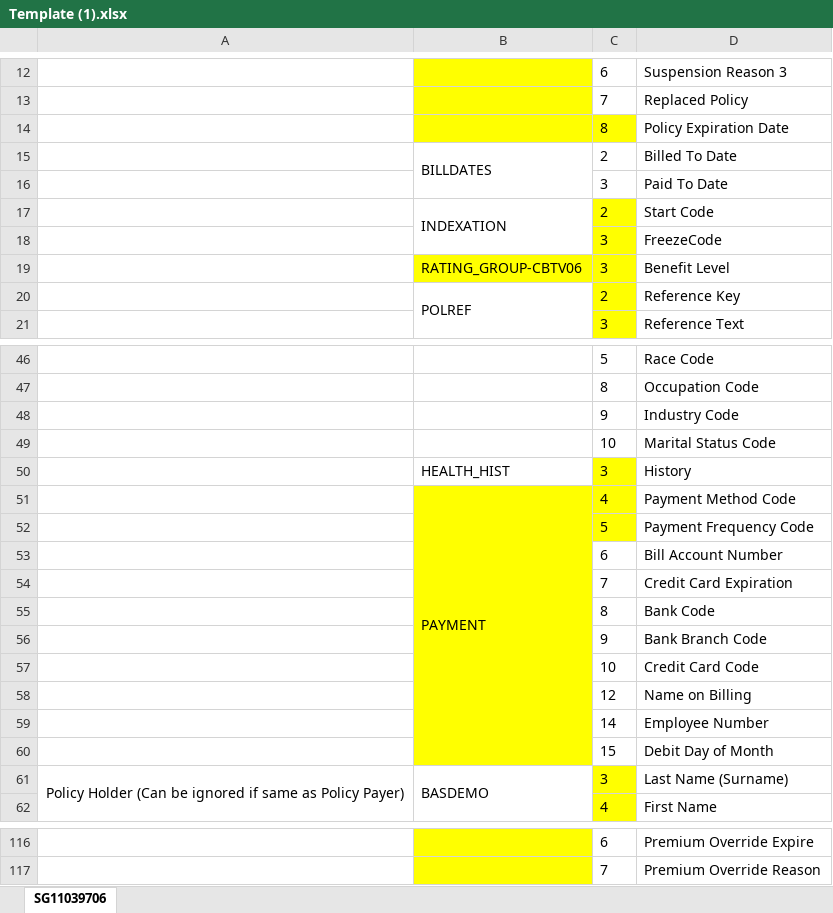
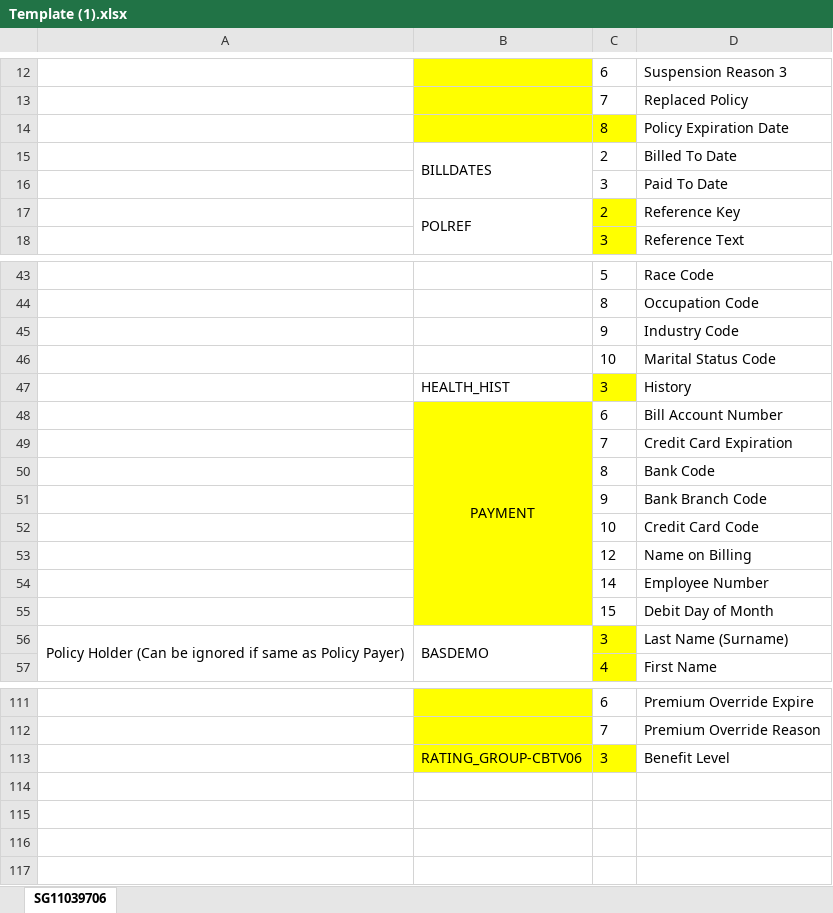
Before and after one commit to boyshawn/BOTL-Convert, an Excel workbook: System 6 Renovation Working Files/Test Files/Template (1).xlsx, sheet SG11039706, drawn as a sheet; only a part is shown, gaps mark what is left out; values as stored, in another font and other column widths than the file's, no borders; removed rows and columns are numbered as before the commit, all else as after; the diff names each change by its address in the sheet, - before the commit and + after, or states it on an @@ line.

Commit message:
Update Test Case: Template (1), Template (2), Template (3)

```diff
--- a/System 6 Renovation Working Files/Test Files/Template (1).xlsx (sheet SG11039706)
+++ b/System 6 Renovation Working Files/Test Files/Template (1).xlsx (sheet SG11039706)
-row 17:  | INDEXATION | 2 | Start Code
-row 18:  |  | 3 | FreezeCode
-row 51:  | PAYMENT | 4 | Payment Method Code
-row 52:  |  | 5 | Payment Frequency Code
-B48: (empty)
+B48: PAYMENT
+B48:B55 merged
@@ row 19 moved to row 113: RATING_GROUP-CBTV06 @@
```
Also changed, not shown: System 6 Renovation Working Files/Test Files/Template (2).xlsx, System 6 Renovation Working Files/Test Files/Template (3).xlsx.
